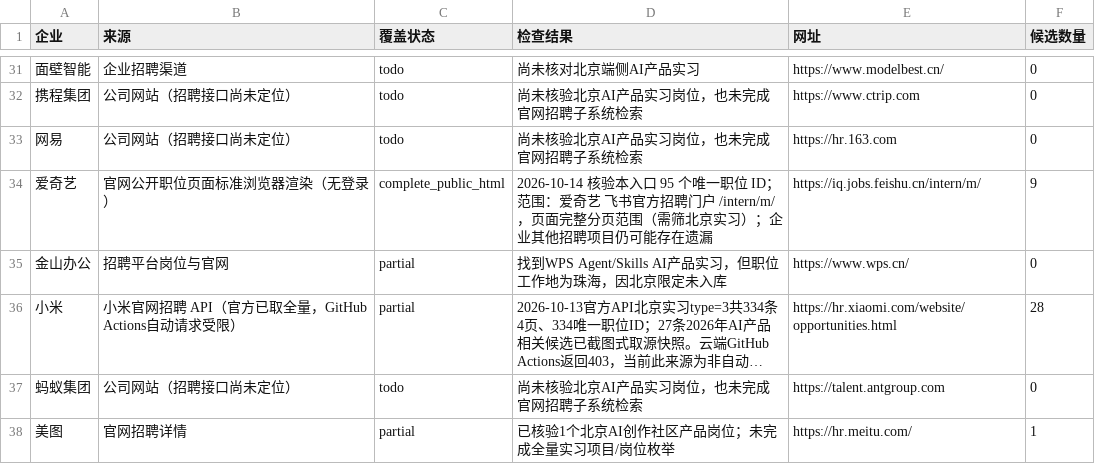
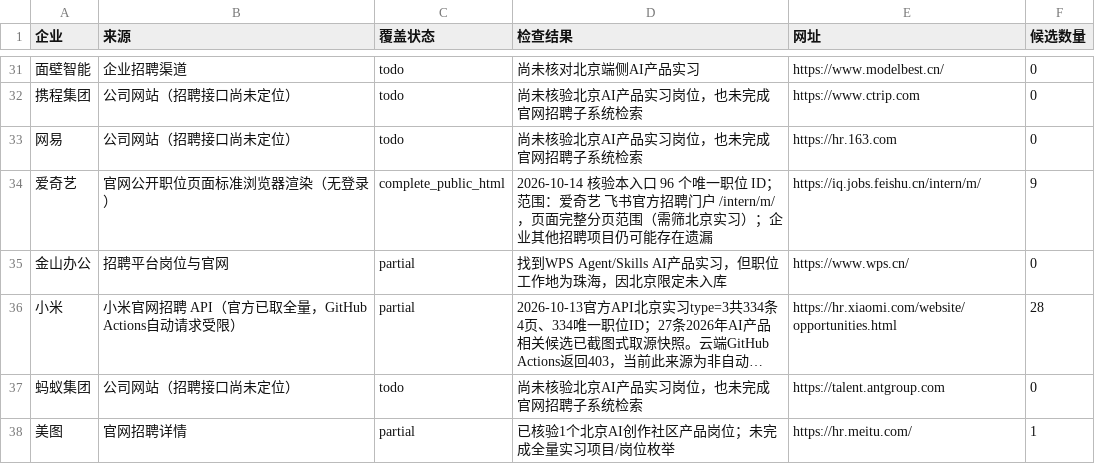
Before and after one commit to a853255726-liu/ai-product-intern-radar, a CSV file: company_coverage.csv, drawn as a sheet; only a part is shown, gaps mark what is left out; long unchanged cells end in …; the diff names each change by its address in the sheet, - before the commit and + after, or states it on an @@ line.

```diff
--- a/company_coverage.csv
+++ b/company_coverage.csv
-D34 (检查结果): …本入口 95 个唯一职…
+D34 (检查结果): …本入口 96 个唯一职…
```
Also changed, not shown: 3 other files.
